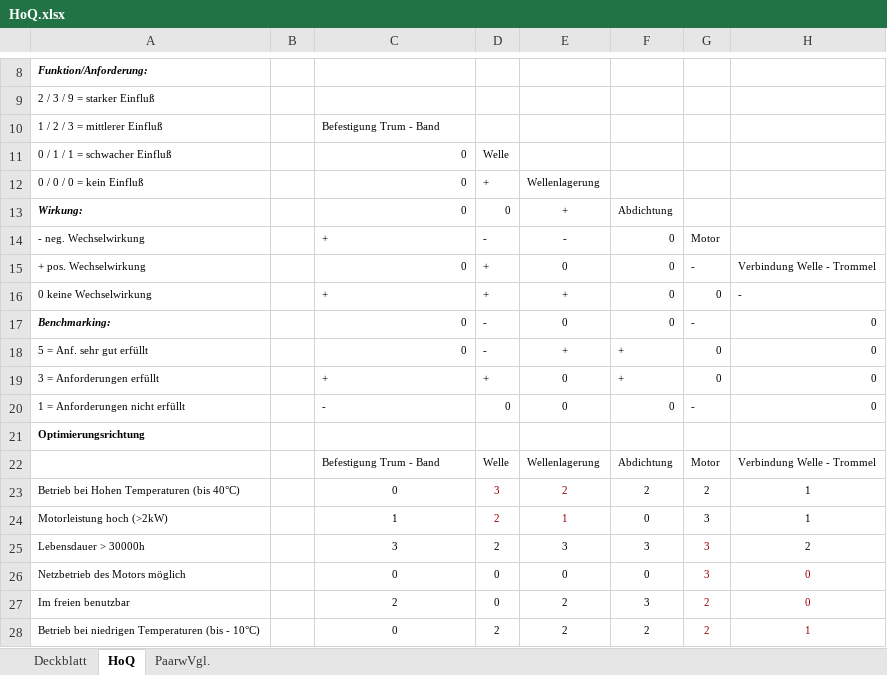
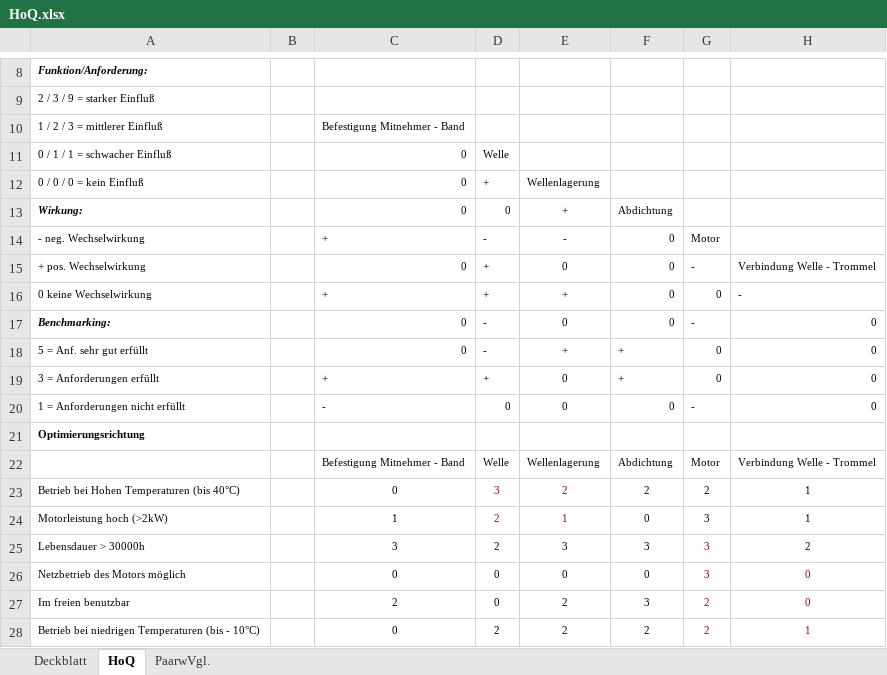
Before and after one commit to MattdewT/KE3, an Excel workbook: RB-Blessing/HoQ.xlsx, sheet HoQ, drawn as a sheet; only a part is shown, gaps mark what is left out; values as stored, in another font and other column widths than the file's, no borders; charts and pictures and conditional formats not drawn; the diff names each change by its address in the sheet, - before the commit and + after, or states it on an @@ line.

```diff
--- a/RB-Blessing/HoQ.xlsx (sheet HoQ)
+++ b/RB-Blessing/HoQ.xlsx (sheet HoQ)
-C10: Befestigung Trum - Band
+C10: Befestigung Mitnehmer - Band
-C22: Befestigung Trum - Band
+C22: Befestigung Mitnehmer - Band
```
Also changed, not shown: RB-Blessing/T-Tabelle.xlsx.
